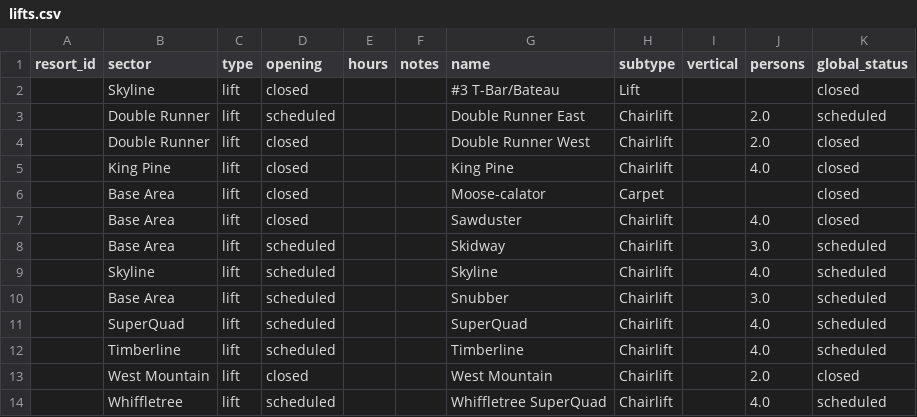
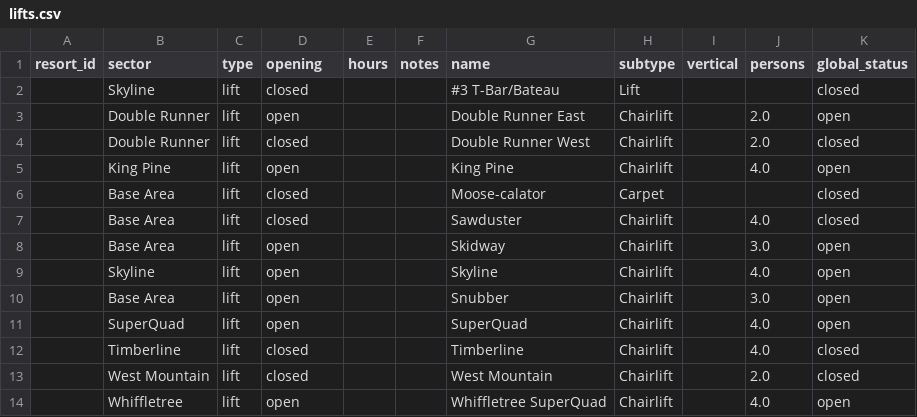
Before and after one commit to abkfenris/sugarloaf, a CSV file: lifts.csv, drawn as a sheet.

```diff
--- a/lifts.csv
+++ b/lifts.csv
@@ -2,13 +2,13 @@ resort_id,sector,type,opening,hours,notes,name,subtype,vertical,persons,global_s
 ,Skyline,lift,closed,,,#3 T-Bar/Bateau,Lift,,,closed
-,Double Runner,lift,scheduled,,,Double Runner East,Chairlift,,2.0,scheduled
+,Double Runner,lift,open,,,Double Runner East,Chairlift,,2.0,open
 ,Double Runner,lift,closed,,,Double Runner West,Chairlift,,2.0,closed
-,King Pine,lift,closed,,,King Pine,Chairlift,,4.0,closed
+,King Pine,lift,open,,,King Pine,Chairlift,,4.0,open
 ,Base Area,lift,closed,,,Moose-calator,Carpet,,,closed
 ,Base Area,lift,closed,,,Sawduster,Chairlift,,4.0,closed
-,Base Area,lift,scheduled,,,Skidway,Chairlift,,3.0,scheduled
-,Skyline,lift,scheduled,,,Skyline,Chairlift,,4.0,scheduled
-,Base Area,lift,scheduled,,,Snubber,Chairlift,,3.0,scheduled
-,SuperQuad,lift,scheduled,,,SuperQuad,Chairlift,,4.0,scheduled
-,Timberline,lift,scheduled,,,Timberline,Chairlift,,4.0,scheduled
+,Base Area,lift,open,,,Skidway,Chairlift,,3.0,open
+,Skyline,lift,open,,,Skyline,Chairlift,,4.0,open
+,Base Area,lift,open,,,Snubber,Chairlift,,3.0,open
+,SuperQuad,lift,open,,,SuperQuad,Chairlift,,4.0,open
+,Timberline,lift,closed,,,Timberline,Chairlift,,4.0,closed
 ,West Mountain,lift,closed,,,West Mountain,Chairlift,,2.0,closed
-,Whiffletree,lift,scheduled,,,Whiffletree SuperQuad,Chairlift,,4.0,scheduled
+,Whiffletree,lift,open,,,Whiffletree SuperQuad,Chairlift,,4.0,open
```
Also changed, not shown: trails.csv, 1 other file.
